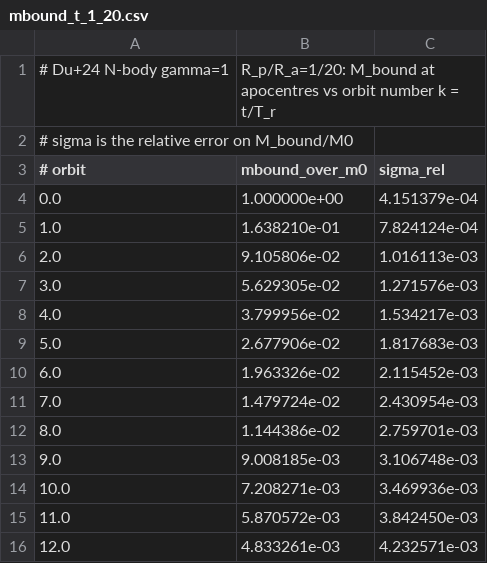
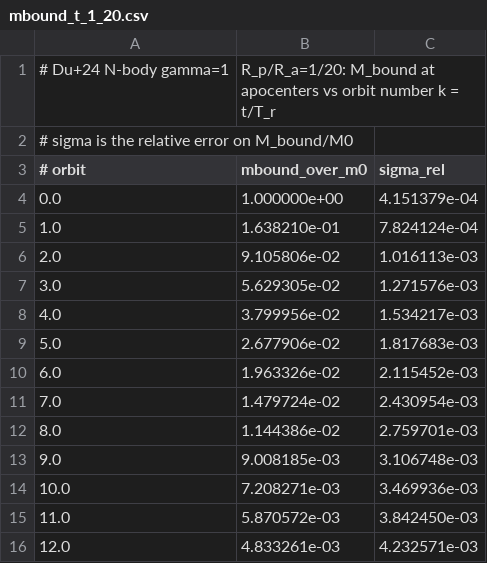
Before and after one commit to fabiokung/SatGen, a CSV file: etc/du24_nbody/mbound_t_1_20.csv, drawn as a sheet.

```diff
--- a/etc/du24_nbody/mbound_t_1_20.csv
+++ b/etc/du24_nbody/mbound_t_1_20.csv
@@ -1,2 +1,2 @@
-# Du+24 N-body gamma=1, R_p/R_a=1/20: M_bound at apocentres vs orbit number k = t/T_r
+# Du+24 N-body gamma=1, R_p/R_a=1/20: M_bound at apocenters vs orbit number k = t/T_r
 # sigma is the relative error on M_bound/M0
```
Also changed, not shown: etc/du24_nbody/mbound_t_1_5.csv, etc/du24_nbody/track_1_20.csv, 11 other files.
